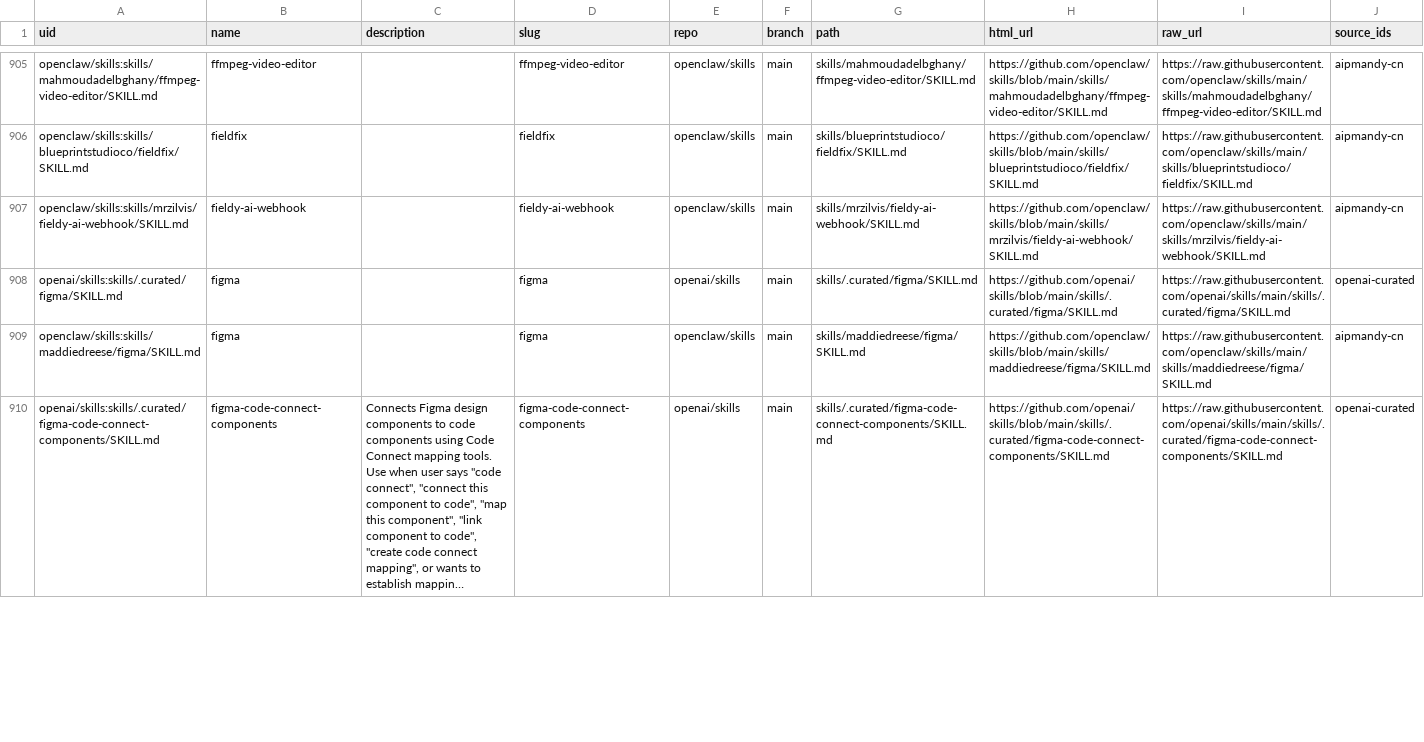
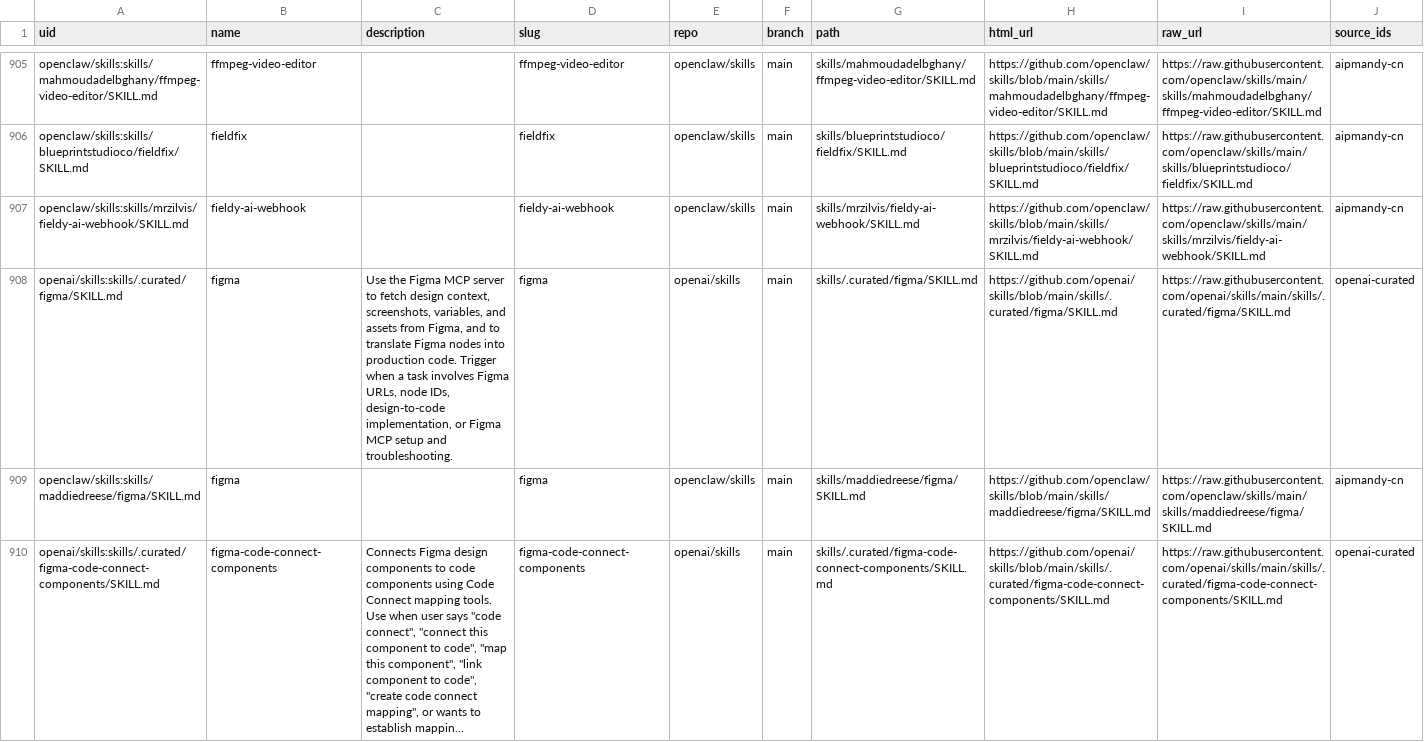
Before and after one commit to AIPMAndy/soskill, a CSV file: data/skills.csv, drawn as a sheet; only a part is shown, gaps mark what is left out; long unchanged cells end in ….

```diff
--- a/data/skills.csv
+++ b/data/skills.csv
@@ -907,3 +907,3 @@ openclaw/skills:skills/blueprintstudioco/fieldfix/SKILL.md,fieldfix,,fieldfix,op
 openclaw/skills:skills/mrzilvis/fieldy-ai-webhook/SKILL.md,fieldy-ai-webhook,,fieldy-ai-webhook,openclaw/skills,main,skills/mrzilvis/fieldy-ai-webhook/SKILL.md,https://github.com/openclaw/skills/blob/main/skills/mrzilvis/fieldy-ai-webhook/SKILL.md,https://raw.githubusercontent.com/openclaw/skills/main/skills/mrzilvis/fieldy-ai-webhook/SKILL.md,aipmandy-cn
-openai/skills:skills/.curated/figma/SKILL.md,figma,,figma,openai/skills,main,skills/.curated/figma/SKILL.md,https://github.com/openai/skills/blob/main/skills/.curated/figma/SKILL.md,https://raw.githubusercontent.com/openai/skills/main/skills/.curated/figma/SKILL.md,openai-curated
+openai/skills:skills/.curated/figma/SKILL.md,figma,"Use the Figma MCP server to fetch design context, screenshots, variables, and assets from Figma, and to translate Figma nodes into production code. Trigger when a task involves Figma URLs, node IDs, design-to-code implementation, or Figma MCP setup and troubleshooting.",figma,openai/skills,main,skills/.curated/figma/SKILL.md,https://github.com/openai/skills/blob/main/skills/.curated/figma/SKILL.md,https://raw.githubusercontent.com/openai/skills/main/skills/.curated/figma/SKILL.md,openai-curated
 openclaw/skills:skills/maddiedreese/figma/SKILL.md,figma,,figma,openclaw/skills,main,skills/maddiedreese/figma/SKILL.md,https://github.com/openclaw/skills/blob/main/skills/maddiedreese/figma/SKILL.md,https://raw.githubusercontent.com/openclaw/skills/main/skills/maddiedreese/figma/SKILL.md,aipmandy-cn
```
Also changed, not shown: 2 other files.
